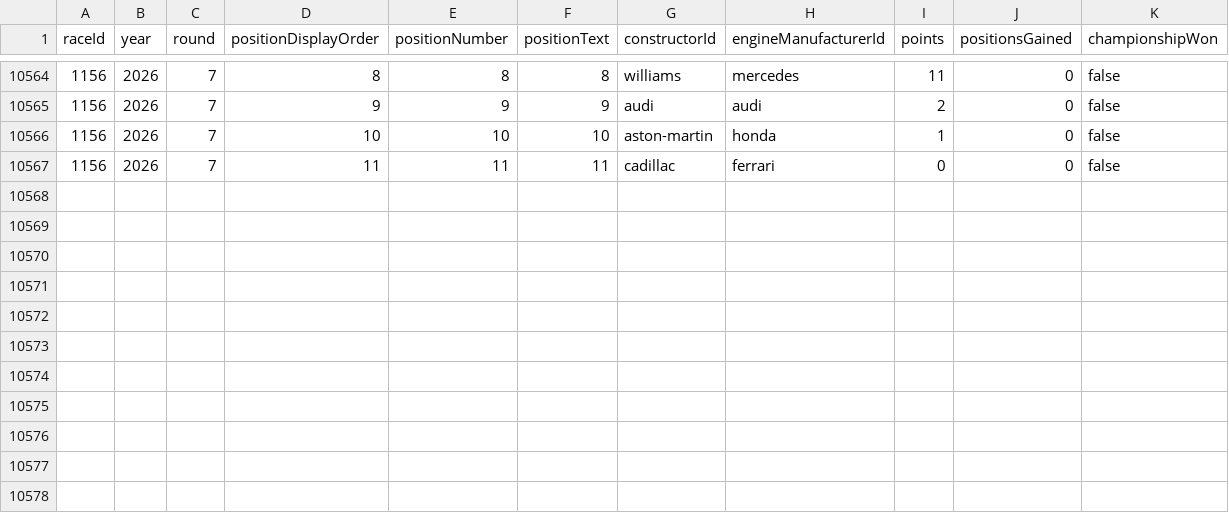
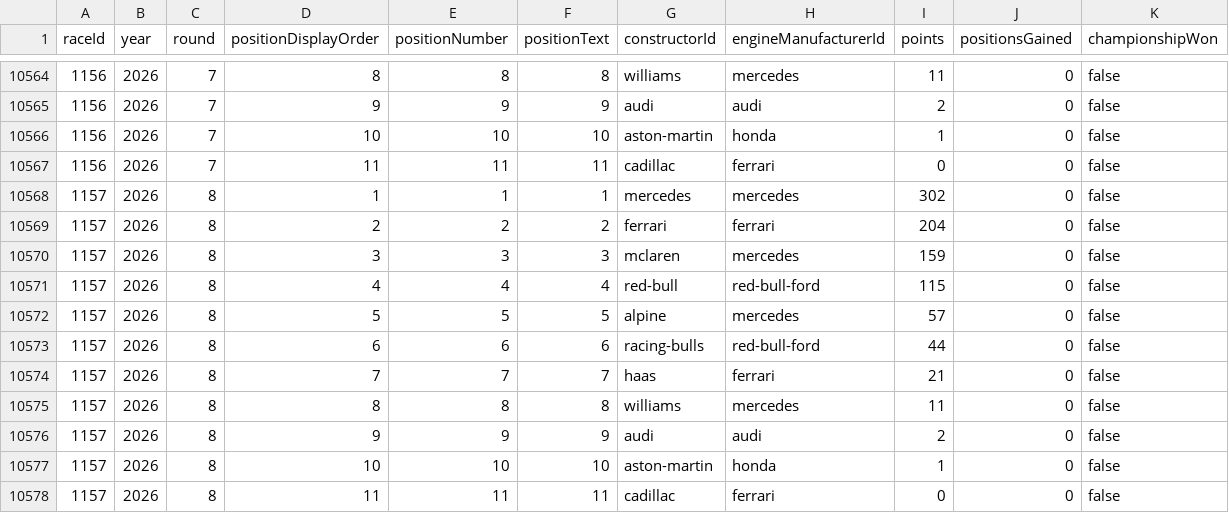
Before and after one commit to BoBeauf/formula_one, a CSV file: f1db-csv/f1db-races-constructor-standings.csv, drawn as a sheet; only a part is shown, gaps mark what is left out.

```diff
--- a/f1db-csv/f1db-races-constructor-standings.csv
+++ b/f1db-csv/f1db-races-constructor-standings.csv
@@ -10567 +10567,12 @@
 1156,2026,7,11,11,"11","cadillac","ferrari",0,0,false
+1157,2026,8,1,1,"1","mercedes","mercedes",302,0,false
+1157,2026,8,2,2,"2","ferrari","ferrari",204,0,false
+1157,2026,8,3,3,"3","mclaren","mercedes",159,0,false
+1157,2026,8,4,4,"4","red-bull","red-bull-ford",115,0,false
+1157,2026,8,5,5,"5","alpine","mercedes",57,0,false
+1157,2026,8,6,6,"6","racing-bulls","red-bull-ford",44,0,false
+1157,2026,8,7,7,"7","haas","ferrari",21,0,false
+1157,2026,8,8,8,"8","williams","mercedes",11,0,false
+1157,2026,8,9,9,"9","audi","audi",2,0,false
+1157,2026,8,10,10,"10","aston-martin","honda",1,0,false
+1157,2026,8,11,11,"11","cadillac","ferrari",0,0,false
```
Also changed, not shown: f1db-csv/f1db-drivers.csv, f1db-csv/f1db-races-driver-of-the-day-results.csv, 14 other files.
